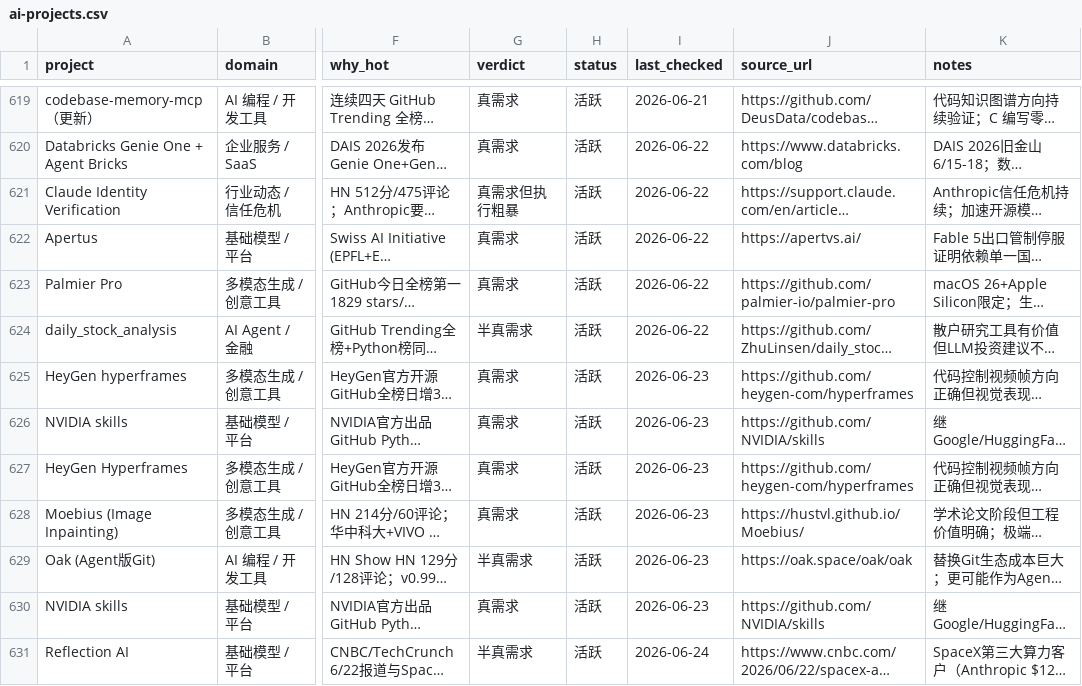
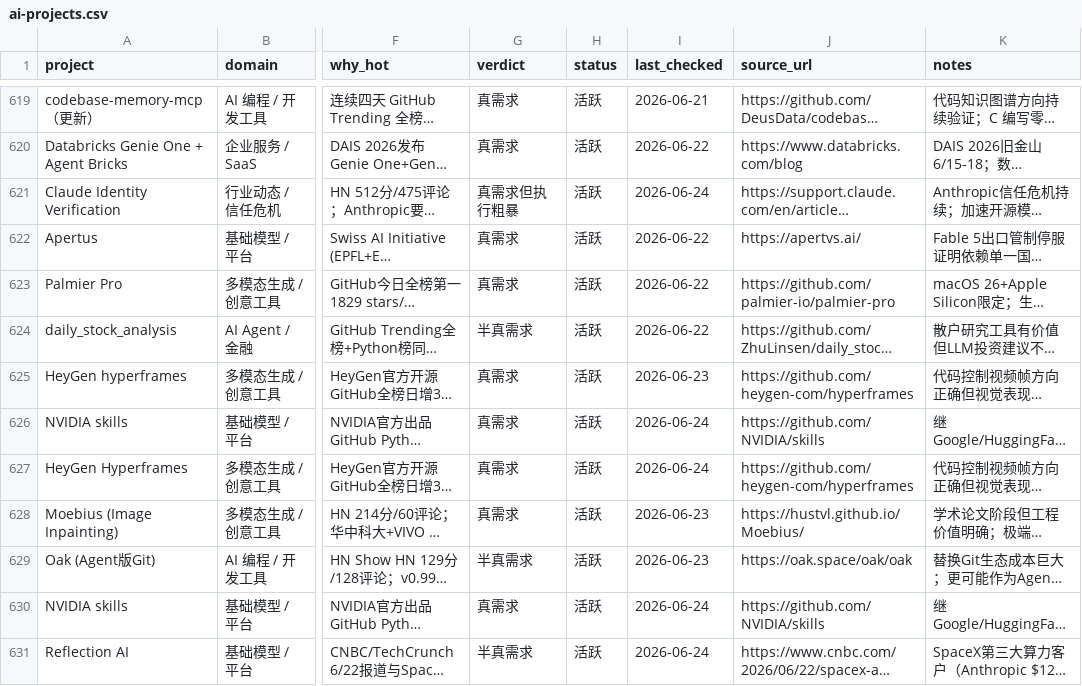
Before and after one commit to KuumaSan/AIProducts, a CSV file: tracking/ai-projects.csv, drawn as a sheet; only a part is shown, gaps mark what is left out; long unchanged cells end in …; the diff names each change by its address in the sheet, - before the commit and + after, or states it on an @@ line.

Commit message:
daily: update ai-projects tracking 2026-06-24

```diff
--- a/tracking/ai-projects.csv
+++ b/tracking/ai-projects.csv
-I621 (last_checked): 2026-06-22
+I621 (last_checked): 2026-06-24
-I626:I627 (last_checked): 2026-06-23
+I626:I627 (last_checked): 2026-06-24
-I630 (last_checked): 2026-06-23
+I630 (last_checked): 2026-06-24
```
